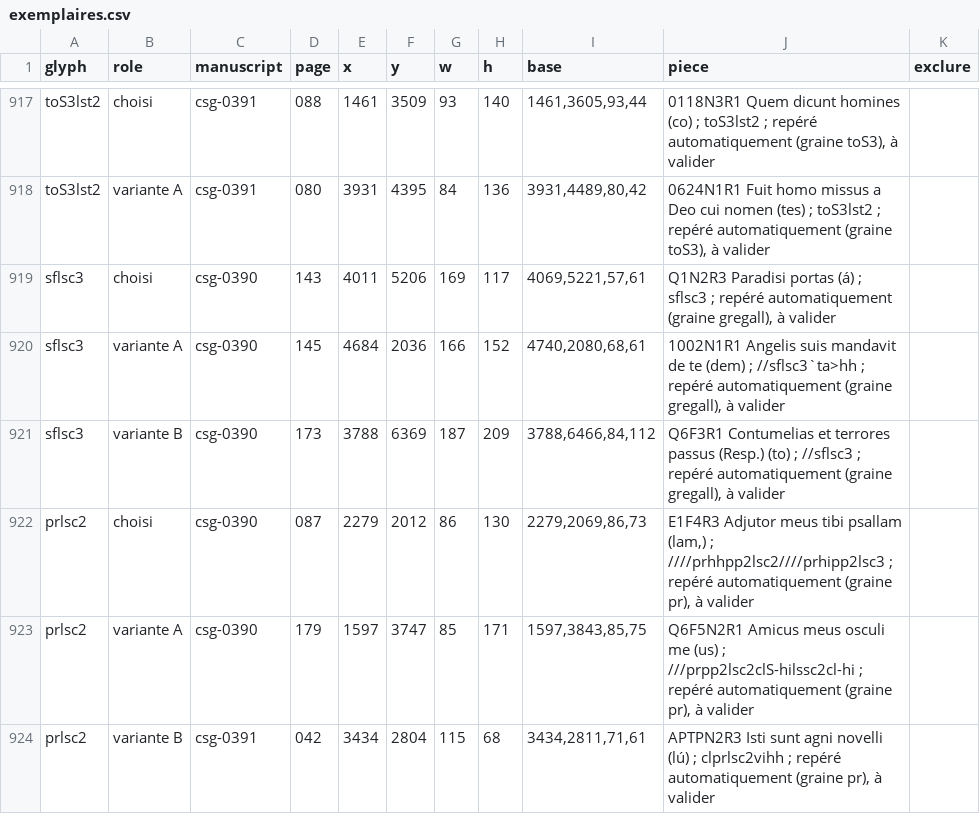
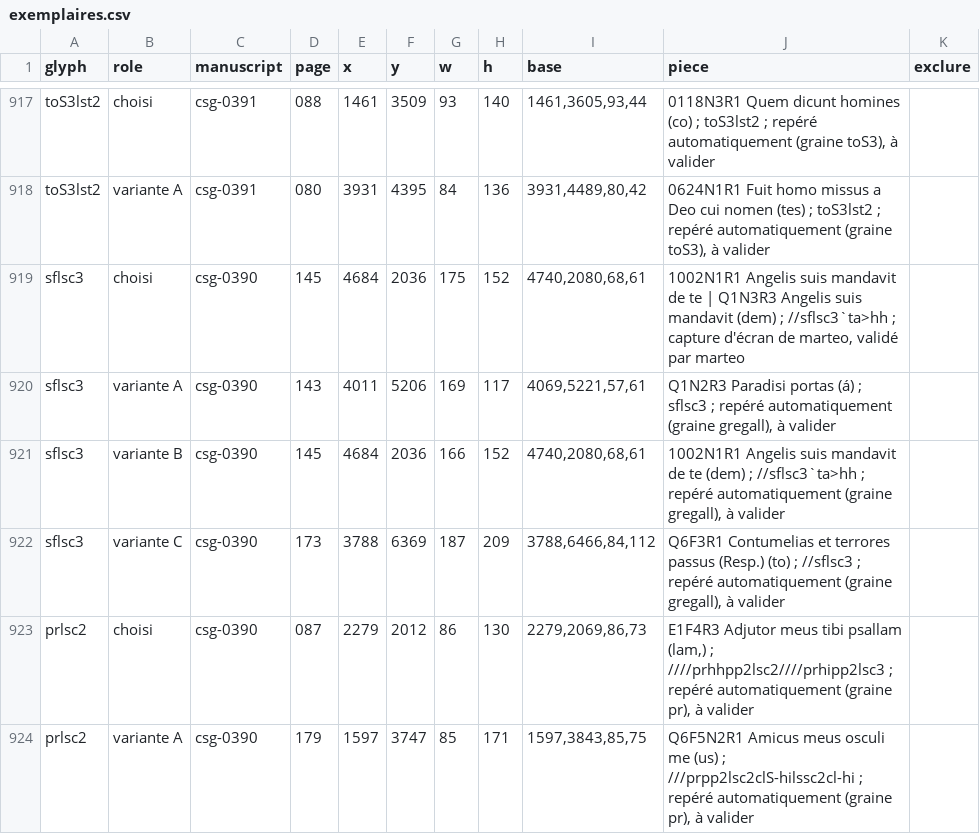
Before and after one commit to Nocturnale-Romanum/tooling, a CSV file: .claude/skills/grehartker/sources/exemplaires.csv, drawn as a sheet; only a part is shown, gaps mark what is left out; the shorter side is filled out with more unchanged rows.

```diff
--- a/.claude/skills/grehartker/sources/exemplaires.csv
+++ b/.claude/skills/grehartker/sources/exemplaires.csv
@@ -918,5 +918,6 @@ toS3lst2,choisi,csg-0391,088,1461,3509,93,140,"1461,3605,93,44","0118N3R1 Quem d
 toS3lst2,variante A,csg-0391,080,3931,4395,84,136,"3931,4489,80,42","0624N1R1 Fuit homo missus a Deo cui nomen (tes) ; toS3lst2 ; repéré automatiquement (graine toS3), à valider",
-sflsc3,choisi,csg-0390,143,4011,5206,169,117,"4069,5221,57,61","Q1N2R3 Paradisi portas (á) ; sflsc3 ; repéré automatiquement (graine gregall), à valider",
-sflsc3,variante A,csg-0390,145,4684,2036,166,152,"4740,2080,68,61","1002N1R1 Angelis suis mandavit de te (dem) ; //sflsc3`ta>hh ; repéré automatiquement (graine gregall), à valider",
-sflsc3,variante B,csg-0390,173,3788,6369,187,209,"3788,6466,84,112","Q6F3R1 Contumelias et terrores passus (Resp.) (to) ; //sflsc3 ; repéré automatiquement (graine gregall), à valider",
+sflsc3,choisi,csg-0390,145,4684,2036,175,152,"4740,2080,68,61","1002N1R1 Angelis suis mandavit de te | Q1N3R3 Angelis suis mandavit (dem) ; //sflsc3`ta>hh ; capture d'écran de marteo, validé par marteo",
+sflsc3,variante A,csg-0390,143,4011,5206,169,117,"4069,5221,57,61","Q1N2R3 Paradisi portas (á) ; sflsc3 ; repéré automatiquement (graine gregall), à valider",
+sflsc3,variante B,csg-0390,145,4684,2036,166,152,"4740,2080,68,61","1002N1R1 Angelis suis mandavit de te (dem) ; //sflsc3`ta>hh ; repéré automatiquement (graine gregall), à valider",
+sflsc3,variante C,csg-0390,173,3788,6369,187,209,"3788,6466,84,112","Q6F3R1 Contumelias et terrores passus (Resp.) (to) ; //sflsc3 ; repéré automatiquement (graine gregall), à valider",
 prlsc2,choisi,csg-0390,087,2279,2012,86,130,"2279,2069,86,73","E1F4R3 Adjutor meus tibi psallam (lam,) ; ////prhhpp2lsc2////prhipp2lsc3 ; repéré automatiquement (graine pr), à valider",
```
